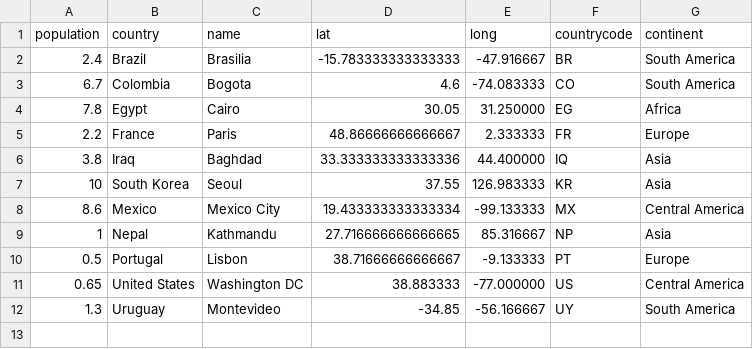
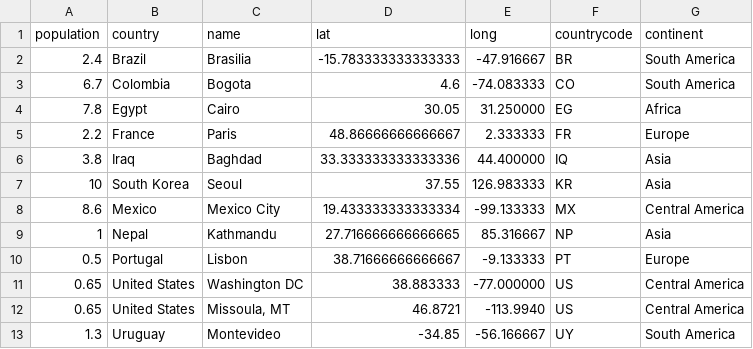
Before and after one commit to jdholwick/Raster_Plot, a CSV file: data/capitals.csv, drawn as a sheet; the diff names each change by its address in the sheet, - before the commit and + after, or states it on an @@ line.

Commit message:
Minor adjustments:   - Added Missoula, Mt

```diff
--- a/data/capitals.csv
+++ b/data/capitals.csv
+row 12: 0.65 | United States | Missoula, MT | 46.8721 | -113.9940 | US | Central America
```
Also changed, not shown: 1 other file.
